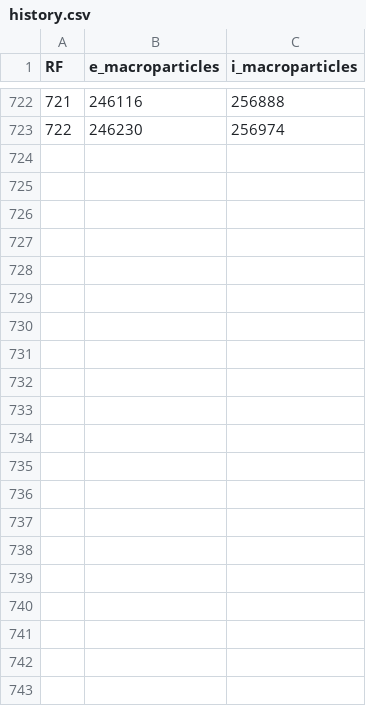
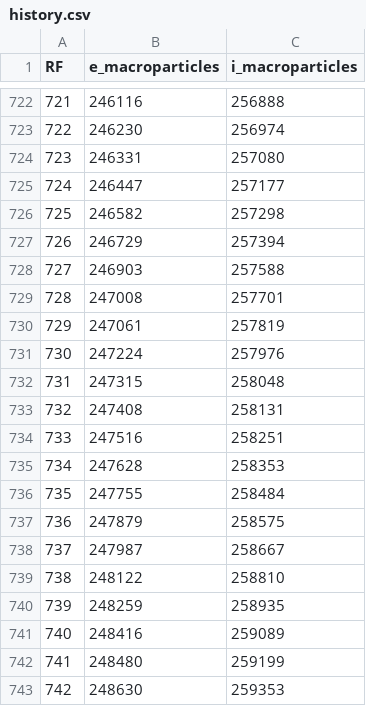
Before and after one commit to YGLSNU/eduPIC_PAL_RF-sheath, a CSV file: results/261126_PSR_gap15_f60_V150/data/history.csv, drawn as a sheet; only a part is shown, gaps mark what is left out; the diff names each change by its address in the sheet, - before the commit and + after, or states it on an @@ line.

```diff
--- a/results/261126_PSR_gap15_f60_V150/data/history.csv
+++ b/results/261126_PSR_gap15_f60_V150/data/history.csv
+row 724: 723 | 246331 | 257080
+row 725: 724 | 246447 | 257177
+row 726: 725 | 246582 | 257298
+row 727: 726 | 246729 | 257394
+row 728: 727 | 246903 | 257588
+row 729: 728 | 247008 | 257701
+row 730: 729 | 247061 | 257819
+row 731: 730 | 247224 | 257976
+row 732: 731 | 247315 | 258048
+row 733: 732 | 247408 | 258131
+row 734: 733 | 247516 | 258251
+row 735: 734 | 247628 | 258353
+row 736: 735 | 247755 | 258484
+row 737: 736 | 247879 | 258575
+row 738: 737 | 247987 | 258667
+row 739: 738 | 248122 | 258810
+row 740: 739 | 248259 | 258935
+row 741: 740 | 248416 | 259089
+row 742: 741 | 248480 | 259199
+row 743: 742 | 248630 | 259353
```
Also changed, not shown: results/261126_PSR_gap15_f60_V150/data/RF_particle_power_history.csv, 7 other files.
